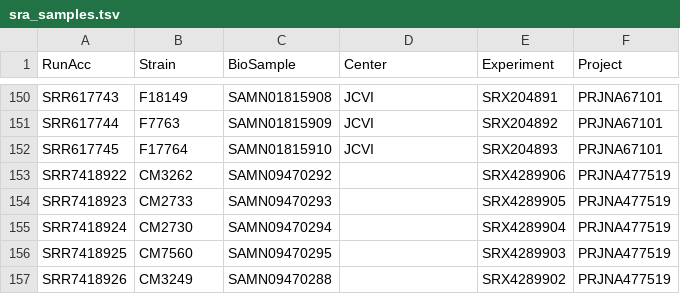
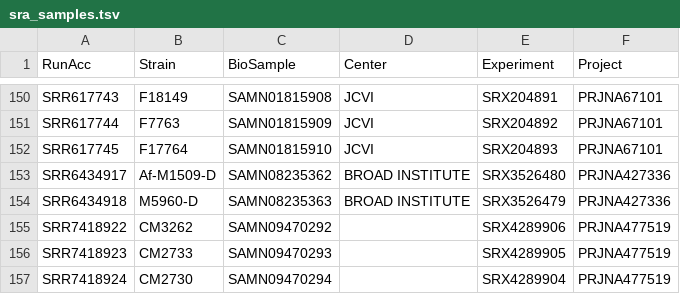
Before and after one commit to stajichlab/Afum_popgenome, a TSV file: download/sra_samples.tsv, drawn as a sheet; only a part is shown, gaps mark what is left out; the shorter side is filled out with more unchanged rows.

Commit message:
add in Broad BioProject

```diff
--- a/download/sra_samples.tsv
+++ b/download/sra_samples.tsv
@@ -152,2 +152,4 @@ SRR617744	F7763	SAMN01815909	JCVI	SRX204892	PRJNA67101
 SRR617745	F17764	SAMN01815910	JCVI	SRX204893	PRJNA67101
+SRR6434917	Af-M1509-D	SAMN08235362	BROAD INSTITUTE	SRX3526480	PRJNA427336
+SRR6434918	M5960-D	SAMN08235363	BROAD INSTITUTE	SRX3526479	PRJNA427336
 SRR7418922	CM3262	SAMN09470292		SRX4289906	PRJNA477519
```
